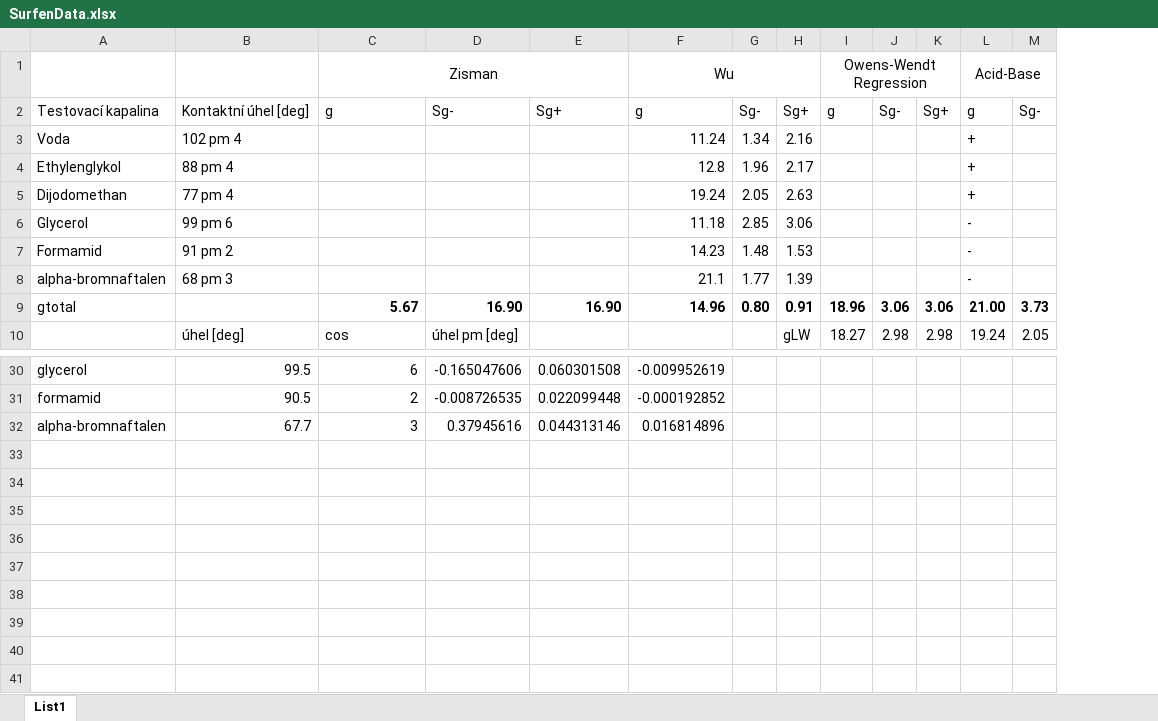
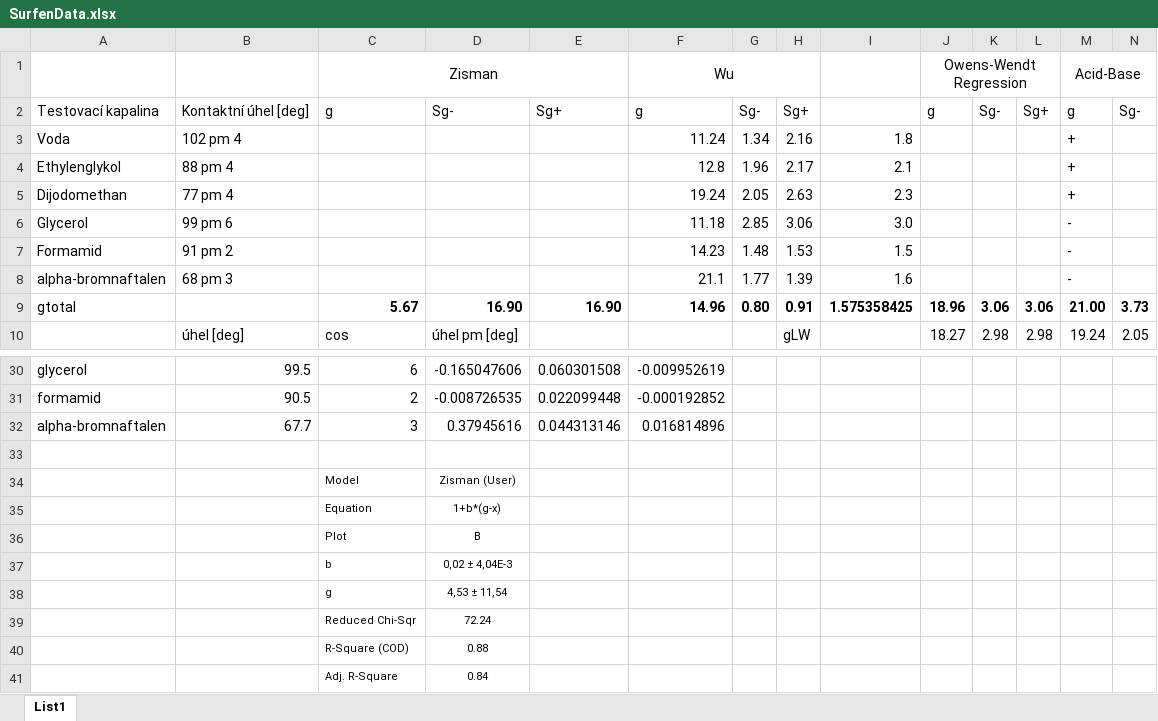
Before and after one commit to Singond/Exmet-II-surfen, an Excel workbook: data/SurfenData.xlsx, sheet List1, drawn as a sheet; only a part is shown, gaps mark what is left out; values as stored, in another font and other column widths than the file's, no borders; rows hold the shown columns only; the diff names each change by its address in the sheet, - before the commit and + after, or states it on an @@ line.

Commit message:
Surfen: Zisman, Wu

```diff
--- a/data/SurfenData.xlsx (sheet List1)
+++ b/data/SurfenData.xlsx (sheet List1)
+column I, rows 3-9: 1.8 | 2.1 | 2.3 | 3.0 | 1.5 | 1.6 | 1.575358425
+row 33: (empty)
+row 34:  |  | Model | Zisman (User)
+row 35:  |  | Equation | 1+b*(g-x)
+row 36:  |  | Plot | B
+row 37:  |  | b | 0,02 ± 4,04E-3
+row 38:  |  | g | 4,53 ± 11,54
+row 39:  |  | Reduced Chi-Sqr | 72.24
+row 40:  |  | R-Square (COD) | 0.88
+row 41:  |  | Adj. R-Square | 0.84
```
Also changed, not shown: formulas that keep their value, 7 other files.
